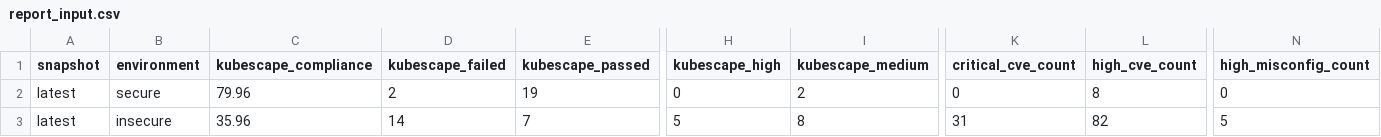
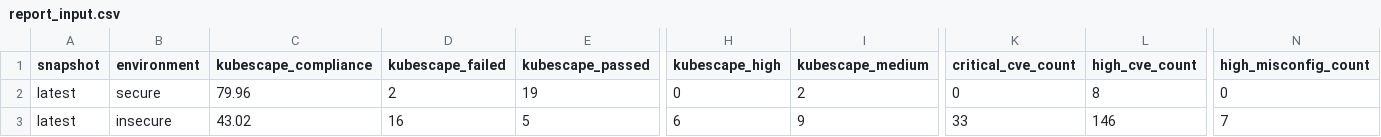
Before and after one commit to Jayantha1028/K8s-security-assessment, a CSV file: data/processed/report_input.csv, drawn as a sheet; only a part is shown, gaps mark what is left out; the diff covers the shown part only; the diff names each change by its address in the sheet, - before the commit and + after, or states it on an @@ line.

```diff
--- a/data/processed/report_input.csv
+++ b/data/processed/report_input.csv
-C3 (kubescape_compliance): 35.96
+C3 (kubescape_compliance): 43.02
-D3 (kubescape_failed): 14
+D3 (kubescape_failed): 16
-E3 (kubescape_passed): 7
+E3 (kubescape_passed): 5
-H3 (kubescape_high): 5
+H3 (kubescape_high): 6
-I3 (kubescape_medium): 8
+I3 (kubescape_medium): 9
-K3 (critical_cve_count): 31
+K3 (critical_cve_count): 33
-L3 (high_cve_count): 82
+L3 (high_cve_count): 146
-N3 (high_misconfig_count): 5
+N3 (high_misconfig_count): 7
```
Also changed, not shown: 4 edited cells elsewhere in this file, data/processed/final_security_dataset.csv, 8 other files.
